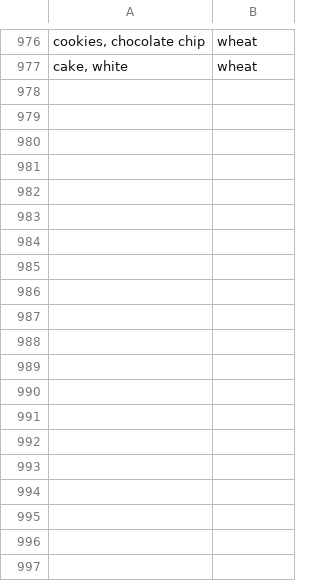
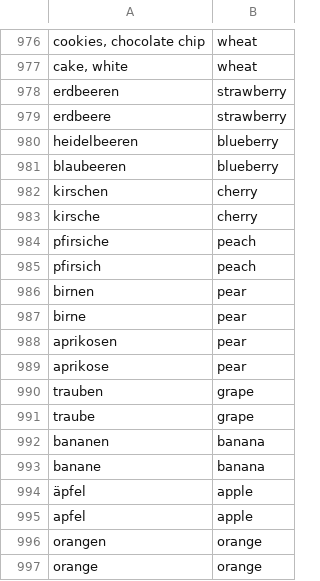
Before and after one commit to happy-code-vector/Glyphosate_detection, a CSV file: data/db/category_aliases.csv, drawn as a sheet; only a part is shown, gaps mark what is left out; the diff covers the shown part only; the diff names each change by its address in the sheet, - before the commit and + after, or states it on an @@ line.

```diff
--- a/data/db/category_aliases.csv
+++ b/data/db/category_aliases.csv
+row 978: erdbeeren | strawberry
+row 979: erdbeere | strawberry
+row 980: heidelbeeren | blueberry
+row 981: blaubeeren | blueberry
+row 982: kirschen | cherry
+row 983: kirsche | cherry
+row 984: pfirsiche | peach
+row 985: pfirsich | peach
+row 986: birnen | pear
+row 987: birne | pear
+row 988: aprikosen | pear
+row 989: aprikose | pear
+row 990: trauben | grape
+row 991: traube | grape
+row 992: bananen | banana
+row 993: banane | banana
+row 994: äpfel | apple
+row 995: apfel | apple
+row 996: orangen | orange
+row 997: orange | orange
```
Also changed, not shown: 35 added rows elsewhere in this file, 2 other files.
